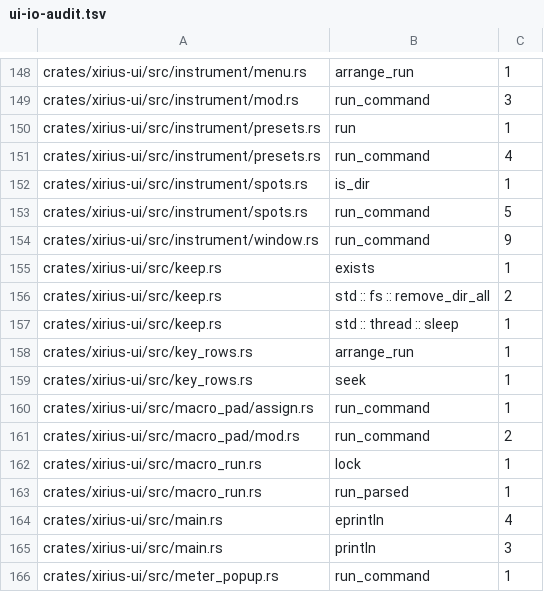
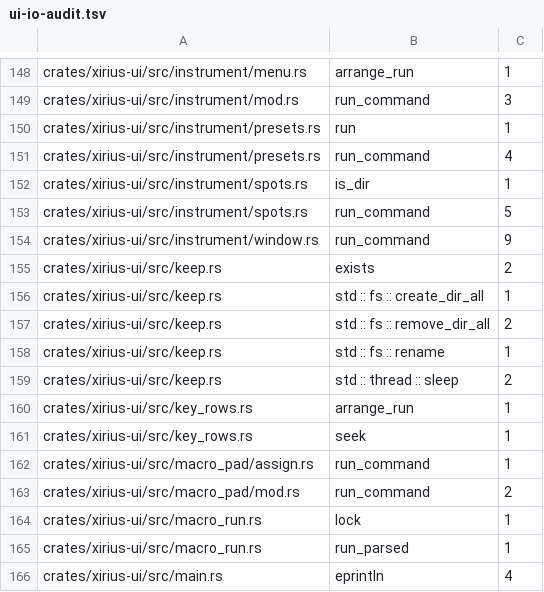
Before and after one commit to tekalu1/xirius, a TSV file: docs/ui-io-audit.tsv, drawn as a sheet; only a part is shown, gaps mark what is left out; the shorter side is filled out with more unchanged rows.

```diff
--- a/docs/ui-io-audit.tsv
+++ b/docs/ui-io-audit.tsv
@@ -154,5 +154,7 @@ crates/xirius-ui/src/instrument/spots.rs	run_command	5
 crates/xirius-ui/src/instrument/window.rs	run_command	9
-crates/xirius-ui/src/keep.rs	exists	1
+crates/xirius-ui/src/keep.rs	exists	2
+crates/xirius-ui/src/keep.rs	std :: fs :: create_dir_all	1
 crates/xirius-ui/src/keep.rs	std :: fs :: remove_dir_all	2
-crates/xirius-ui/src/keep.rs	std :: thread :: sleep	1
+crates/xirius-ui/src/keep.rs	std :: fs :: rename	1
+crates/xirius-ui/src/keep.rs	std :: thread :: sleep	2
 crates/xirius-ui/src/key_rows.rs	arrange_run	1
```
Also changed, not shown: 48 other files.
